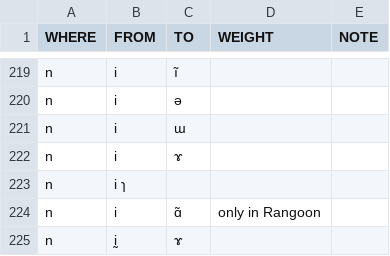
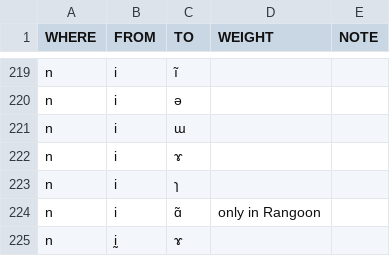
Before and after one commit to digling/burmish, a TSV file: reconstruction/change-directions.tsv, drawn as a sheet; only a part is shown, gaps mark what is left out.

Commit message:
Update change-directions.tsv

```diff
--- a/reconstruction/change-directions.tsv
+++ b/reconstruction/change-directions.tsv
@@ -222,3 +222,3 @@ n	i	ɯ
 n	i	ɤ		
-n	i ɿ		
+n	i	ɿ		
 n	i	ɑ̃	only in Rangoon	
```
